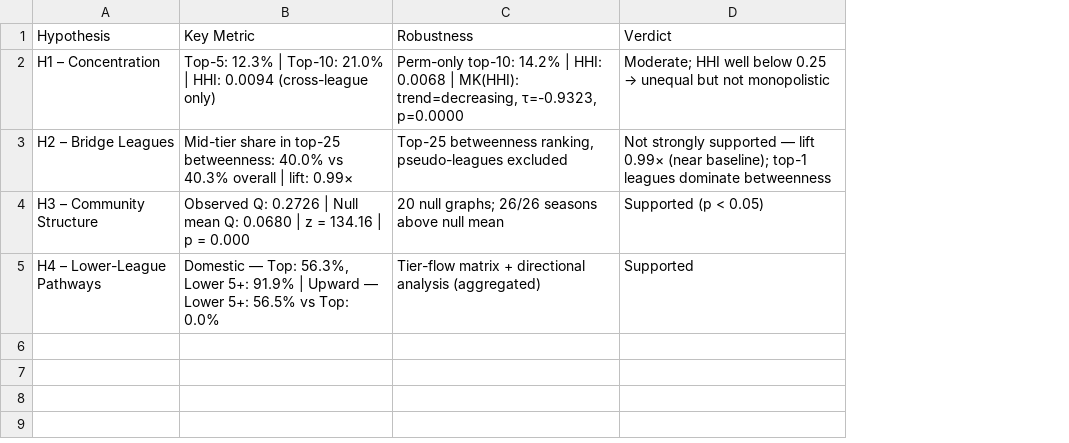
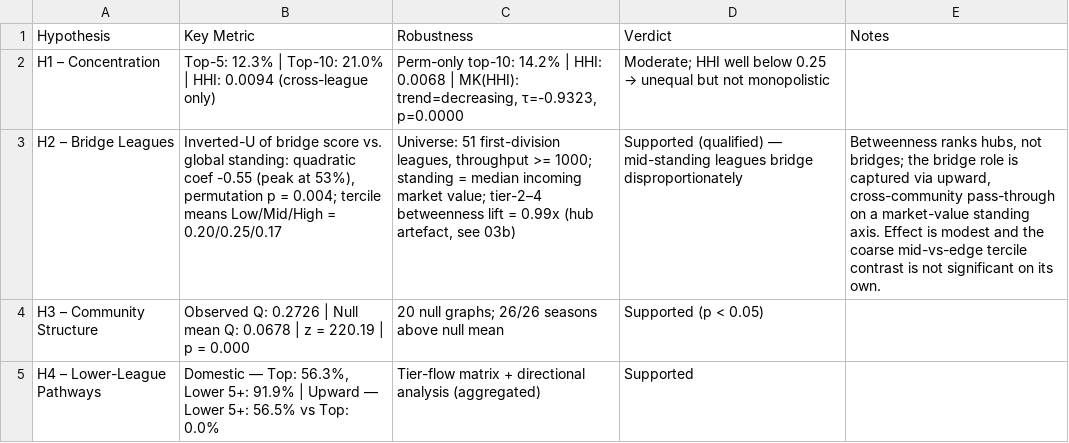
Before and after one commit to timg4/Mobility-in-Global-Football, a CSV file: results/tables/hypothesis_results.csv, drawn as a sheet; the diff names each change by its address in the sheet, - before the commit and + after, or states it on an @@ line.

Commit message:
major h2 update - new approach with actual mid level with market value

```diff
--- a/results/tables/hypothesis_results.csv
+++ b/results/tables/hypothesis_results.csv
+column E (Notes), row 3: Betweenness ranks hubs, not bridges; the bridge role is captured via upward, cross-community pass-through on a market-value standing axis. Effect is modest and the coarse mid-vs-edge tercile contrast is not significant on its own.
-B3 (Key Metric): Mid-tier share in top-25 betweenness: 40.0% vs 40.3% overall | lift: 0.99×
+B3 (Key Metric): Inverted-U of bridge score vs. global standing: quadratic coef -0.55 (peak at 53%), permutation p = 0.004; tercile means Low/Mid/High = 0.20/0.25/0.17
-C3 (Robustness): Top-25 betweenness ranking, pseudo-leagues excluded
+C3 (Robustness): Universe: 51 first-division leagues, throughput >= 1000; standing = median incoming market value; tier-2–4 betweenness lift = 0.99x (hub artefact, see 03b)
-D3 (Verdict): Not strongly supported — lift 0.99× (near baseline); top-1 leagues dominate betweenness
+D3 (Verdict): Supported (qualified) — mid-standing leagues bridge disproportionately
-B4 (Key Metric): …mean Q: 0.0680 | z = 134.16 | p…
+B4 (Key Metric): …mean Q: 0.0678 | z = 220.19 | p…
```
Also changed, not shown: 15 other files.
